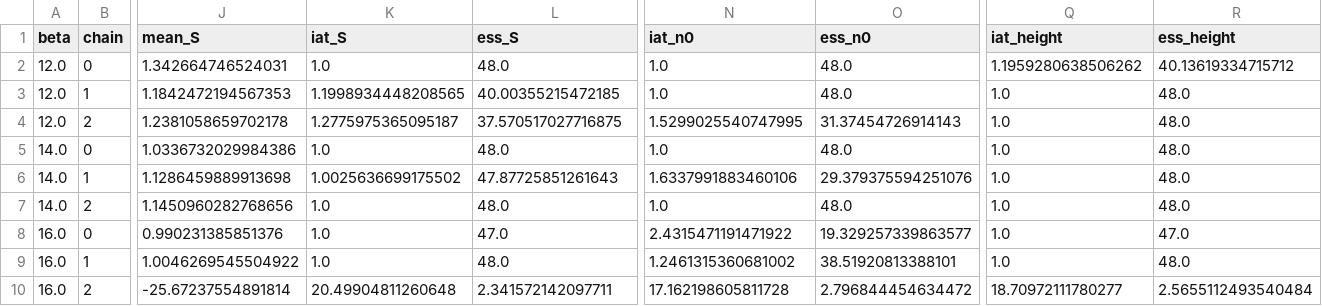
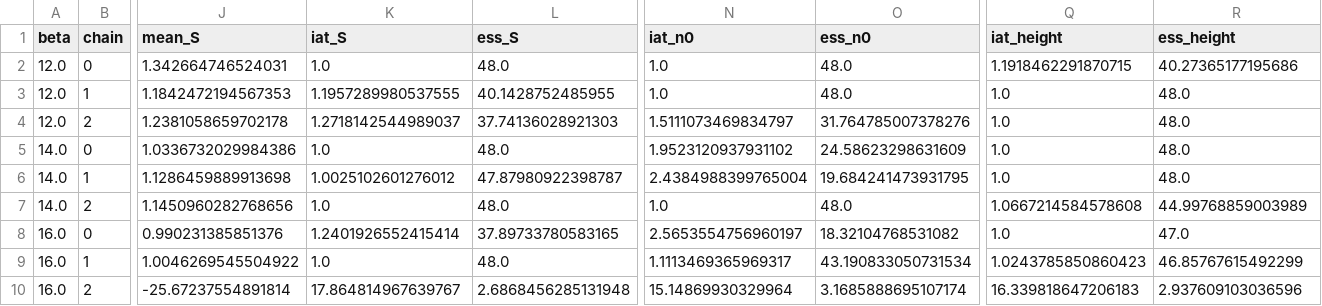
Before and after one commit to lpaiu-cs/causal-spacetime, a CSV file: docs/prereg/frozen/p7_n600_stage_a_chain_summary.csv, drawn as a sheet; only a part is shown, gaps mark what is left out; the diff covers the shown part only; the diff names each change by its address in the sheet, - before the commit and + after, or states it on an @@ line.

Commit message:
Regenerate frozen ESS summaries

```diff
--- a/docs/prereg/frozen/p7_n600_stage_a_chain_summary.csv
+++ b/docs/prereg/frozen/p7_n600_stage_a_chain_summary.csv
-Q2 (iat_height): 1.1959280638506262
+Q2 (iat_height): 1.1918462291870715
-R2 (ess_height): 40.13619334715712
+R2 (ess_height): 40.27365177195686
-K3 (iat_S): 1.1998934448208565
+K3 (iat_S): 1.1957289980537555
-L3 (ess_S): 40.00355215472185
+L3 (ess_S): 40.1428752485955
-K4 (iat_S): 1.2775975365095187
+K4 (iat_S): 1.2718142544989037
-L4 (ess_S): 37.570517027716875
+L4 (ess_S): 37.74136028921303
-N4 (iat_n0): 1.5299025540747995
+N4 (iat_n0): 1.5111073469834797
-O4 (ess_n0): 31.37454726914143
+O4 (ess_n0): 31.764785007378276
-N5 (iat_n0): 1.0
+N5 (iat_n0): 1.9523120937931102
-O5 (ess_n0): 48.0
+O5 (ess_n0): 24.58623298631609
-K6 (iat_S): 1.0025636699175502
+K6 (iat_S): 1.0025102601276012
-L6 (ess_S): 47.87725851261643
+L6 (ess_S): 47.87980922398787
-N6 (iat_n0): 1.6337991883460106
+N6 (iat_n0): 2.4384988399765004
-O6 (ess_n0): 29.379375594251076
+O6 (ess_n0): 19.684241473931795
-Q7 (iat_height): 1.0
+Q7 (iat_height): 1.0667214584578608
-R7 (ess_height): 48.0
+R7 (ess_height): 44.99768859003989
-K8 (iat_S): 1.0
+K8 (iat_S): 1.2401926552415414
-L8 (ess_S): 47.0
+L8 (ess_S): 37.89733780583165
-N8 (iat_n0): 2.4315471191471922
+N8 (iat_n0): 2.5653554756960197
-O8 (ess_n0): 19.329257339863577
+O8 (ess_n0): 18.32104768531082
-N9 (iat_n0): 1.2461315360681002
+N9 (iat_n0): 1.1113469365969317
-O9 (ess_n0): 38.51920813388101
+O9 (ess_n0): 43.190833050731534
-Q9 (iat_height): 1.0
+Q9 (iat_height): 1.0243785850860423
-R9 (ess_height): 48.0
+R9 (ess_height): 46.85767615492299
-K10 (iat_S): 20.49904811260648
+K10 (iat_S): 17.864814967639767
-L10 (ess_S): 2.341572142097711
+L10 (ess_S): 2.6868456285131948
-N10 (iat_n0): 17.162198605811728
+N10 (iat_n0): 15.14869930329964
-O10 (ess_n0): 2.796844454634472
+O10 (ess_n0): 3.1685888695107174
-Q10 (iat_height): 18.70972111780277
+Q10 (iat_height): 16.339818647206183
-R10 (ess_height): 2.5655112493540484
+R10 (ess_height): 2.937609103036596
```
Also changed, not shown: 70 edited cells elsewhere in this file, docs/prereg/frozen/p6_near_critical_chain_summary.csv, docs/prereg/frozen/p7_n600_stage_a_beta_summary.csv, 2 other files.
